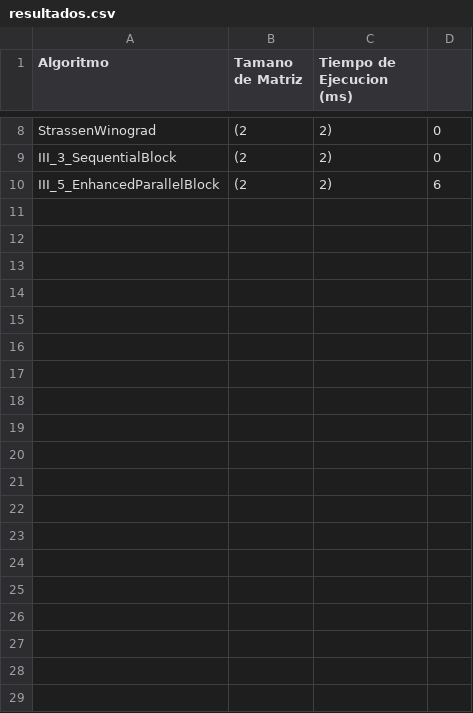
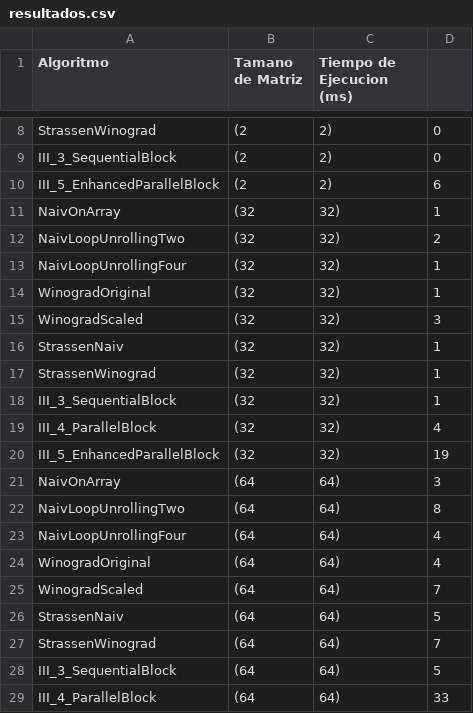
Before and after one commit to CrisAlexBA/ProyectoAnalisis, a CSV file: AlgoritmosKotlin/resultados.csv, drawn as a sheet; only a part is shown, gaps mark what is left out; the diff covers the shown part only; the diff names each change by its address in the sheet, - before the commit and + after, or states it on an @@ line.

Commit message:
metodo 4 paralel block implementado

```diff
--- a/AlgoritmosKotlin/resultados.csv
+++ b/AlgoritmosKotlin/resultados.csv
+row 11: NaivOnArray | (32 | 32) | 1
+row 12: NaivLoopUnrollingTwo | (32 | 32) | 2
+row 13: NaivLoopUnrollingFour | (32 | 32) | 1
+row 14: WinogradOriginal | (32 | 32) | 1
+row 15: WinogradScaled | (32 | 32) | 3
+row 16: StrassenNaiv | (32 | 32) | 1
+row 17: StrassenWinograd | (32 | 32) | 1
+row 18: III_3_SequentialBlock | (32 | 32) | 1
+row 19: III_4_ParallelBlock | (32 | 32) | 4
+row 20: III_5_EnhancedParallelBlock | (32 | 32) | 19
+row 21: NaivOnArray | (64 | 64) | 3
+row 22: NaivLoopUnrollingTwo | (64 | 64) | 8
+row 23: NaivLoopUnrollingFour | (64 | 64) | 4
+row 24: WinogradOriginal | (64 | 64) | 4
+row 25: WinogradScaled | (64 | 64) | 7
+row 26: StrassenNaiv | (64 | 64) | 5
+row 27: StrassenWinograd | (64 | 64) | 7
+row 28: III_3_SequentialBlock | (64 | 64) | 5
+row 29: III_4_ParallelBlock | (64 | 64) | 33
```
Also changed, not shown: 11 added rows elsewhere in this file, 7 other files.
